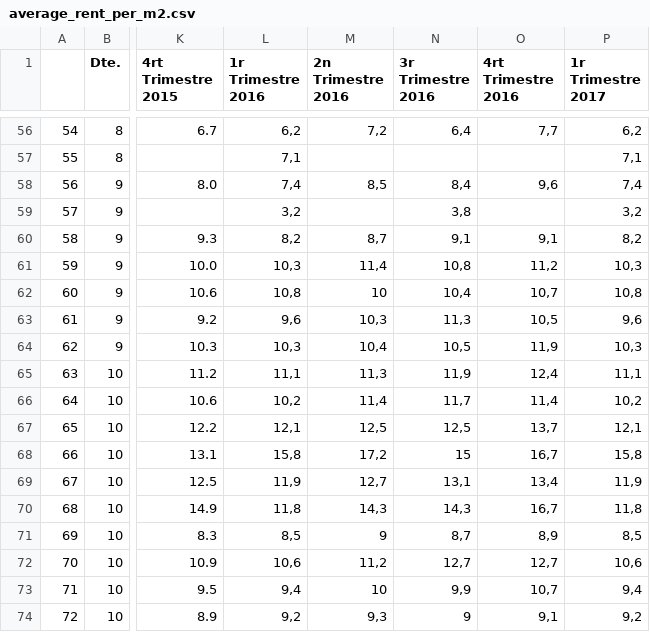
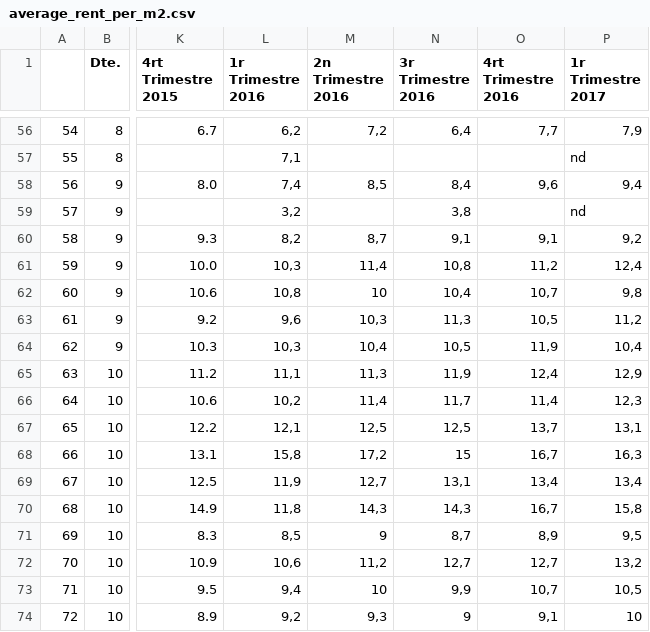
Before and after one commit to albertoseabra/project_github, a CSV file: data/average_rent_per_m2.csv, drawn as a sheet; only a part is shown, gaps mark what is left out; the diff covers the shown part only; the diff names each change by its address in the sheet, - before the commit and + after, or states it on an @@ line.

```diff
--- a/data/average_rent_per_m2.csv
+++ b/data/average_rent_per_m2.csv
-P56 (1r Trimestre 2017): 6,2
+P56 (1r Trimestre 2017): 7,9
-P57 (1r Trimestre 2017): 7,1
+P57 (1r Trimestre 2017): nd
-P58 (1r Trimestre 2017): 7,4
+P58 (1r Trimestre 2017): 9,4
-P59 (1r Trimestre 2017): 3,2
+P59 (1r Trimestre 2017): nd
-P60 (1r Trimestre 2017): 8,2
+P60 (1r Trimestre 2017): 9,2
-P61 (1r Trimestre 2017): 10,3
+P61 (1r Trimestre 2017): 12,4
-P62 (1r Trimestre 2017): 10,8
+P62 (1r Trimestre 2017): 9,8
-P63 (1r Trimestre 2017): 9,6
+P63 (1r Trimestre 2017): 11,2
-P64 (1r Trimestre 2017): 10,3
+P64 (1r Trimestre 2017): 10,4
-P65 (1r Trimestre 2017): 11,1
+P65 (1r Trimestre 2017): 12,9
-P66 (1r Trimestre 2017): 10,2
+P66 (1r Trimestre 2017): 12,3
-P67 (1r Trimestre 2017): 12,1
+P67 (1r Trimestre 2017): 13,1
-P68 (1r Trimestre 2017): 15,8
+P68 (1r Trimestre 2017): 16,3
-P69 (1r Trimestre 2017): 11,9
+P69 (1r Trimestre 2017): 13,4
-P70 (1r Trimestre 2017): 11,8
+P70 (1r Trimestre 2017): 15,8
-P71 (1r Trimestre 2017): 8,5
+P71 (1r Trimestre 2017): 9,5
-P72 (1r Trimestre 2017): 10,6
+P72 (1r Trimestre 2017): 13,2
-P73 (1r Trimestre 2017): 9,4
+P73 (1r Trimestre 2017): 10,5
-P74 (1r Trimestre 2017): 9,2
+P74 (1r Trimestre 2017): 10
```
Also changed, not shown: 53 edited cells elsewhere in this file, data/average_rent.csv, 1 other file.
